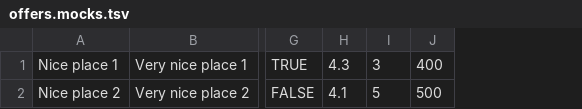
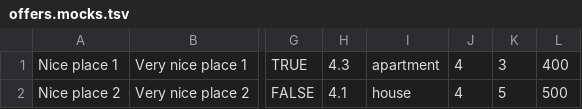
Before and after one commit to iAndreiAbramov/1558623-six-cities-simple-2, a TSV file: src/mocks/offers.mocks.tsv, drawn as a sheet; only a part is shown, gaps mark what is left out; the diff names each change by its address in the sheet, - before the commit and + after, or states it on an @@ line.

```diff
--- a/src/mocks/offers.mocks.tsv
+++ b/src/mocks/offers.mocks.tsv
+column I, rows 1-2: apartment | house
+column J, rows 1-2: 4 | 4
```
Also changed, not shown: 4 other files.
